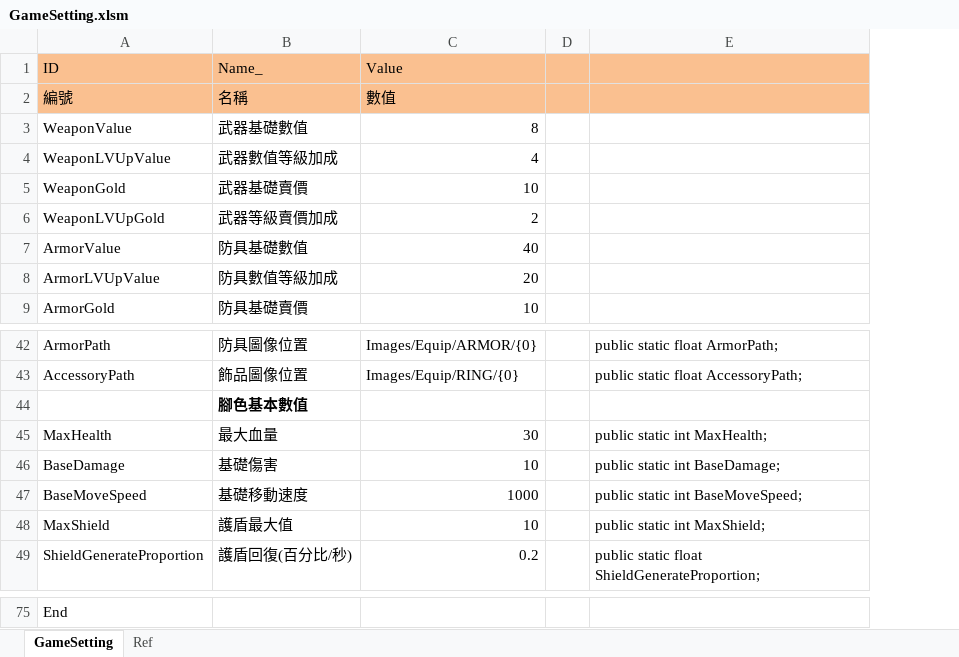
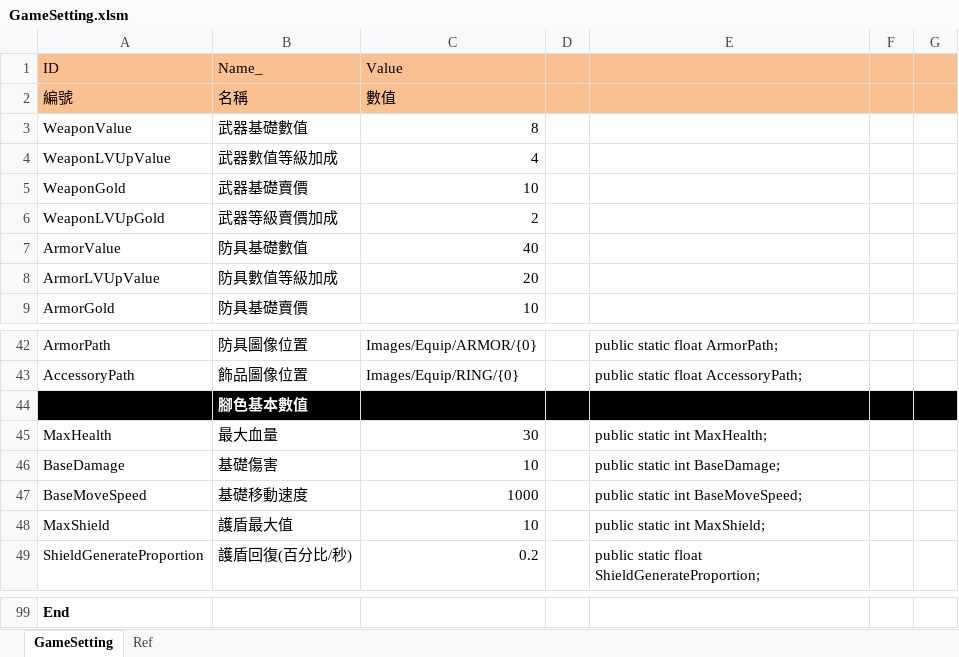
Before and after one commit to scozirge/30sHero, an Excel workbook: 30SecHero/Designer/GameSetting.xlsm, sheet GameSetting, drawn as a sheet; only a part is shown, gaps mark what is left out; values as stored, in another font and other column widths than the file's, no borders; addresses are those after the commit; the diff covers the shown part only; the diff names each change by its address in the sheet, - before the commit and + after, or states it on an @@ line.

```diff
--- a/30SecHero/Designer/GameSetting.xlsm (sheet GameSetting)
+++ b/30SecHero/Designer/GameSetting.xlsm (sheet GameSetting)
+column F, empty
+column G, empty
-A44:E44 fill: none
+A44:E44 fill: #000000
-B44 text colour: black
+B44 text colour: #FFFFFF
-A99 bold: off
+A99 bold: on
```
Also changed, not shown: 28 added rows, 4 removed rows, 3 edited cells and cell formats elsewhere in this sheet, 30SecHero/Designer/String_UI.xlsm, 29 other files.
